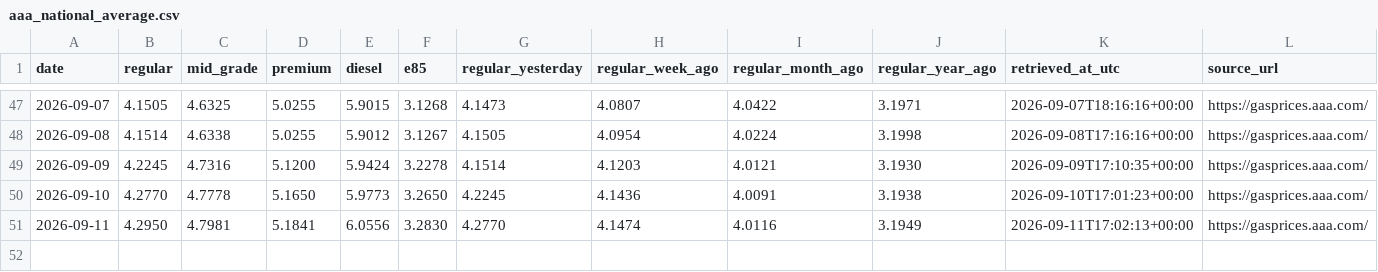
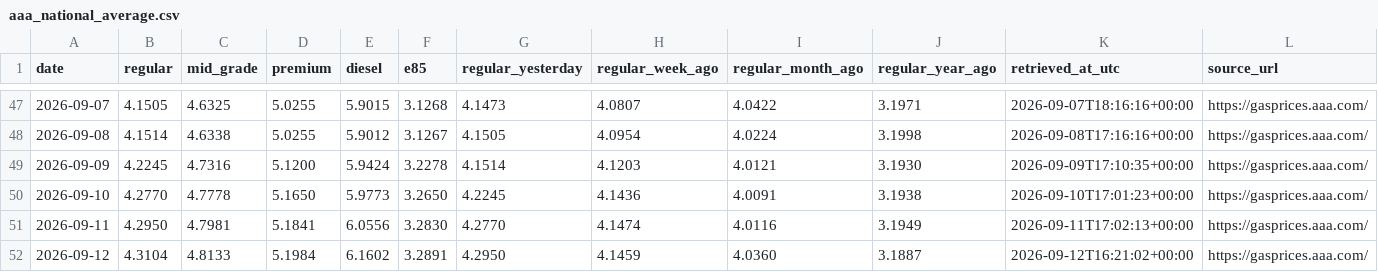
Before and after one commit to parallax-parking/daily-gas-prices, a CSV file: data/aaa_national_average.csv, drawn as a sheet; only a part is shown, gaps mark what is left out; the diff names each change by its address in the sheet, - before the commit and + after, or states it on an @@ line.

```diff
--- a/data/aaa_national_average.csv
+++ b/data/aaa_national_average.csv
+row 52: 2026-09-12 | 4.3104 | 4.8133 | 5.1984 | 6.1602 | 3.2891 | 4.2950 | 4.1459 | 4.0360 | 3.1887 | 2026-09-12T16:21:02+00:00 | https://gasprices.aaa.com/
```
Also changed, not shown: data/forecasts.csv, 2 other files.
